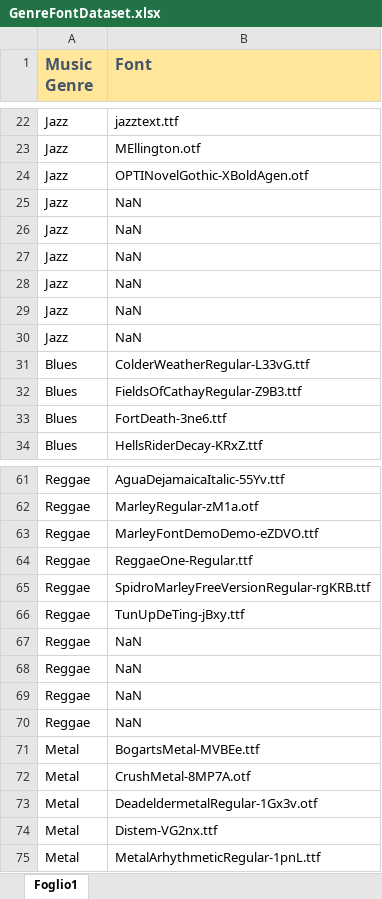
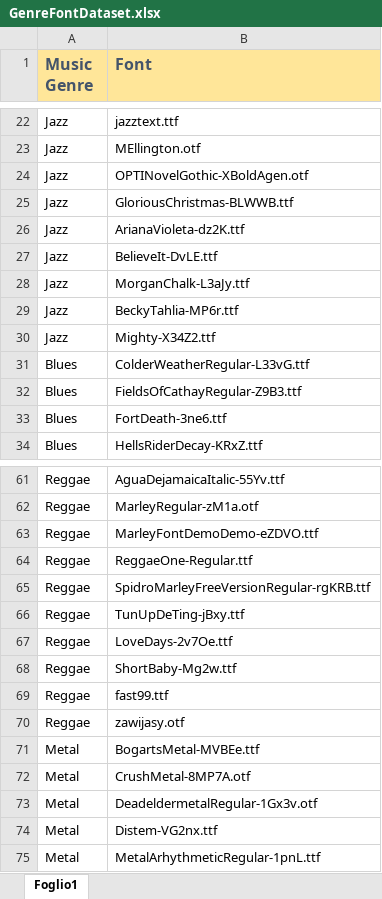
Before and after one commit to moeni27/LyriFont, an Excel workbook: GenreFontDataset.xlsx, sheet Foglio1, drawn as a sheet; only a part is shown, gaps mark what is left out; values as stored, in another font and other column widths than the file's, no borders; the diff names each change by its address in the sheet, - before the commit and + after, or states it on an @@ line.

Commit message:
Font Dataset Completed

```diff
--- a/GenreFontDataset.xlsx (sheet Foglio1)
+++ b/GenreFontDataset.xlsx (sheet Foglio1)
-B25 (Font): NaN
+B25 (Font): GloriousChristmas-BLWWB.ttf
-B26 (Font): NaN
+B26 (Font): ArianaVioleta-dz2K.ttf
-B27 (Font): NaN
+B27 (Font): BelieveIt-DvLE.ttf
-B28 (Font): NaN
+B28 (Font): MorganChalk-L3aJy.ttf
-B29 (Font): NaN
+B29 (Font): BeckyTahlia-MP6r.ttf
-B30 (Font): NaN
+B30 (Font): Mighty-X34Z2.ttf
-B67 (Font): NaN
+B67 (Font): LoveDays-2v7Oe.ttf
-B68 (Font): NaN
+B68 (Font): ShortBaby-Mg2w.ttf
-B69 (Font): NaN
+B69 (Font): fast99.ttf
-B70 (Font): NaN
+B70 (Font): zawijasy.otf
```
Also changed, not shown: 10 other files.
